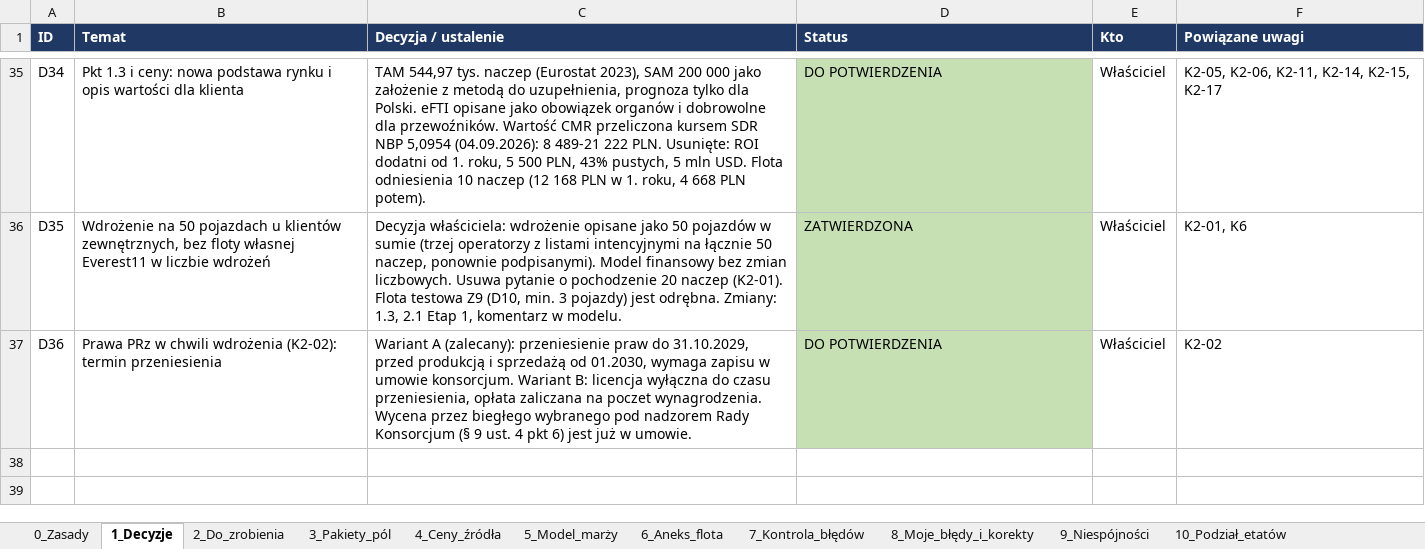
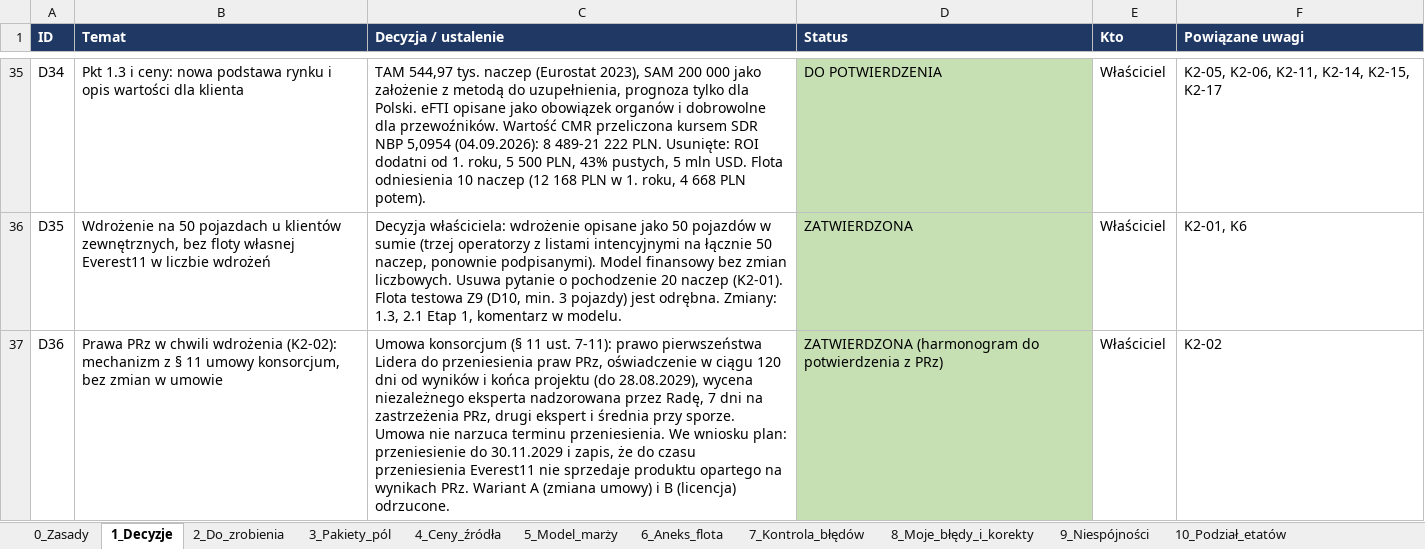
Before and after one commit to retajczyke/smart, an Excel workbook: CargoDT_plan_pracy_i_rejestr_decyzji.xlsx, sheet 1_Decyzje, drawn as a sheet; only a part is shown, gaps mark what is left out; values as stored, in another font and other column widths than the file's, no borders; the diff names each change by its address in the sheet, - before the commit and + after, or states it on an @@ line.

```diff
--- a/CargoDT_plan_pracy_i_rejestr_decyzji.xlsx (sheet 1_Decyzje)
+++ b/CargoDT_plan_pracy_i_rejestr_decyzji.xlsx (sheet 1_Decyzje)
-B37 (Temat): …wdrożenia (K2-02): termin przeniesienia
+B37 (Temat): …wdrożenia (K2-02): mechanizm z § 11 umowy konsorcjum, bez zmian w umowie
-C37 (Decyzja / ustalenie): Wariant A (zalecany): przeniesienie praw do 31.10.2029, przed produkcją i sprzedażą od 01.2030, wymaga zapisu w umowie konsorcjum. Wariant B: licencja wyłączna do czasu przeniesienia, opłata zaliczana na poczet wynagrodzenia. Wycena przez biegłego wybranego pod nadzorem Rady Konsorcjum (§ 9 ust. 4 pkt 6) jest już w umowie.
+C37 (Decyzja / ustalenie): Umowa konsorcjum (§ 11 ust. 7-11): prawo pierwszeństwa Lidera do przeniesienia praw PRz, oświadczenie w ciągu 120 dni od wyników i końca projektu (do 28.08.2029), wycena niezależnego eksperta nadzorowana przez Radę, 7 dni na zastrzeżenia PRz, drugi ekspert i średnia przy sporze. Umowa nie narzuca terminu przeniesienia. We wniosku plan: przeniesienie do 30.11.2029 i zapis, że do czasu przeniesienia Everest11 nie sprzedaje produktu opartego na wynikach PRz. Wariant A (zmiana umowy) i B (licencja) odrzucone.
-D37 (Status): DO POTWIERDZENIA
+D37 (Status): ZATWIERDZONA (harmonogram do potwierdzenia z PRz)
```
Also changed, not shown: sheet 2_Do_zrobienia, sheet 9_Niespójności, 1 other file.
